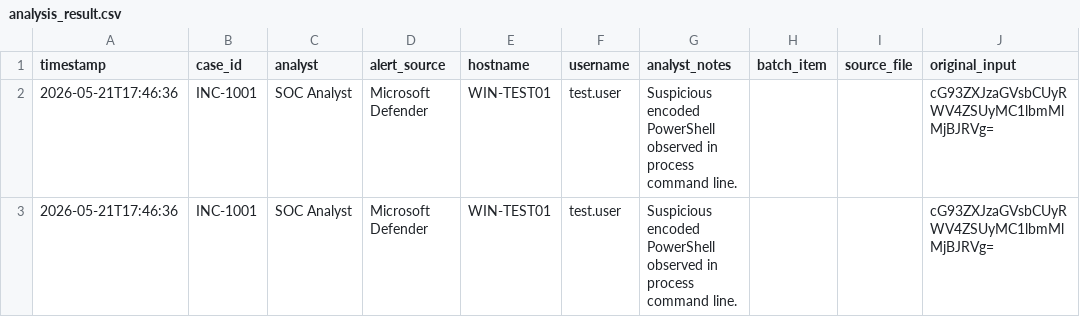
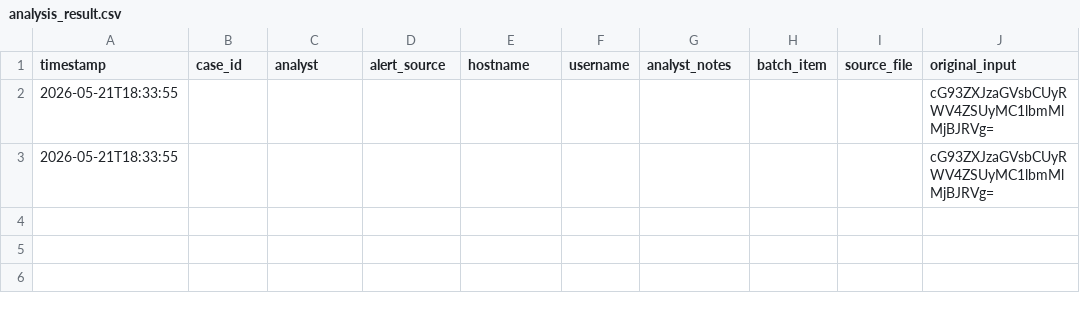
Before and after one commit to aring87/Encoded-Command-Analyzer, a CSV file: output/analysis_result.csv, drawn as a sheet; only a part is shown; the diff names each change by its address in the sheet, - before the commit and + after, or states it on an @@ line.

```diff
--- a/output/analysis_result.csv
+++ b/output/analysis_result.csv
-A2:A3 (timestamp): 2026-05-21T17:46:36
+A2:A3 (timestamp): 2026-05-21T18:33:55
-B2:B3 (case_id): INC-1001
+B2:B3 (case_id): (empty)
-C2:C3 (analyst): SOC Analyst
+C2:C3 (analyst): (empty)
-D2:D3 (alert_source): Microsoft Defender
+D2:D3 (alert_source): (empty)
-E2:E3 (hostname): WIN-TEST01
+E2:E3 (hostname): (empty)
-F2:F3 (username): test.user
+F2:F3 (username): (empty)
-G2:G3 (analyst_notes): Suspicious encoded PowerShell observed in process command line.
+G2:G3 (analyst_notes): (empty)
```
Also changed, not shown: 4 other files.
